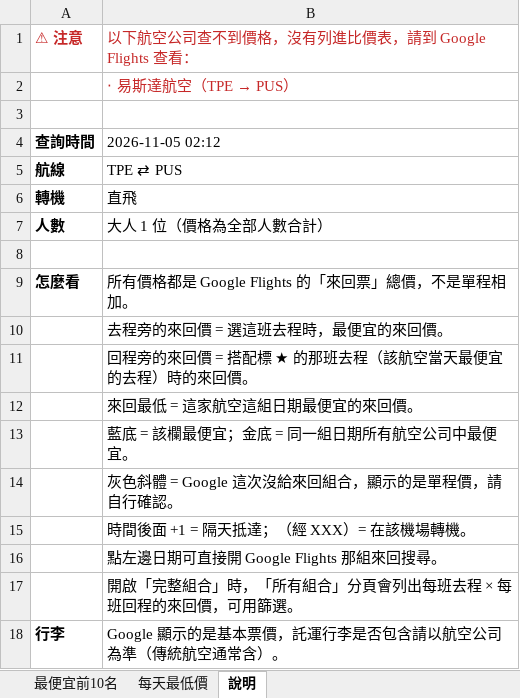
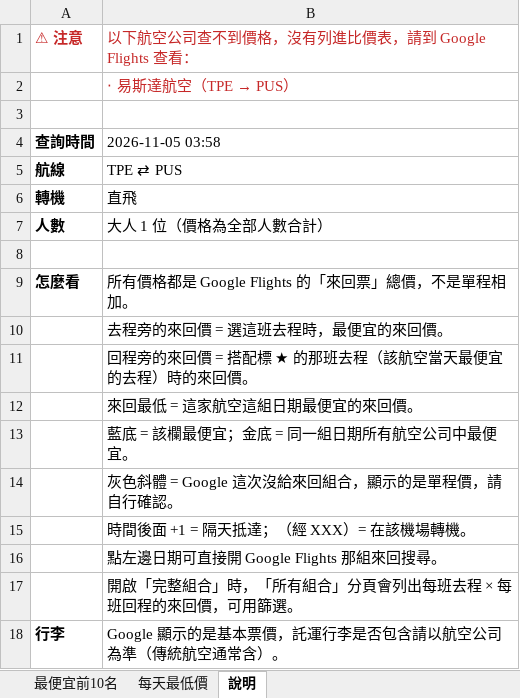
Before and after one commit to smostrad-creator/deal-watch, an Excel workbook: docs/results/latest.xlsx, sheet 說明, drawn as a sheet; values as stored, in another font and other column widths than the file's, no borders; the diff names each change by its address in the sheet, - before the commit and + after, or states it on an @@ line.

```diff
--- a/docs/results/latest.xlsx (sheet 說明)
+++ b/docs/results/latest.xlsx (sheet 說明)
-B4: 2026-11-05 02:12
+B4: 2026-11-05 03:58
```
Also changed, not shown: sheet 最便宜前10名, sheet 每天最低價, 1 other file.
